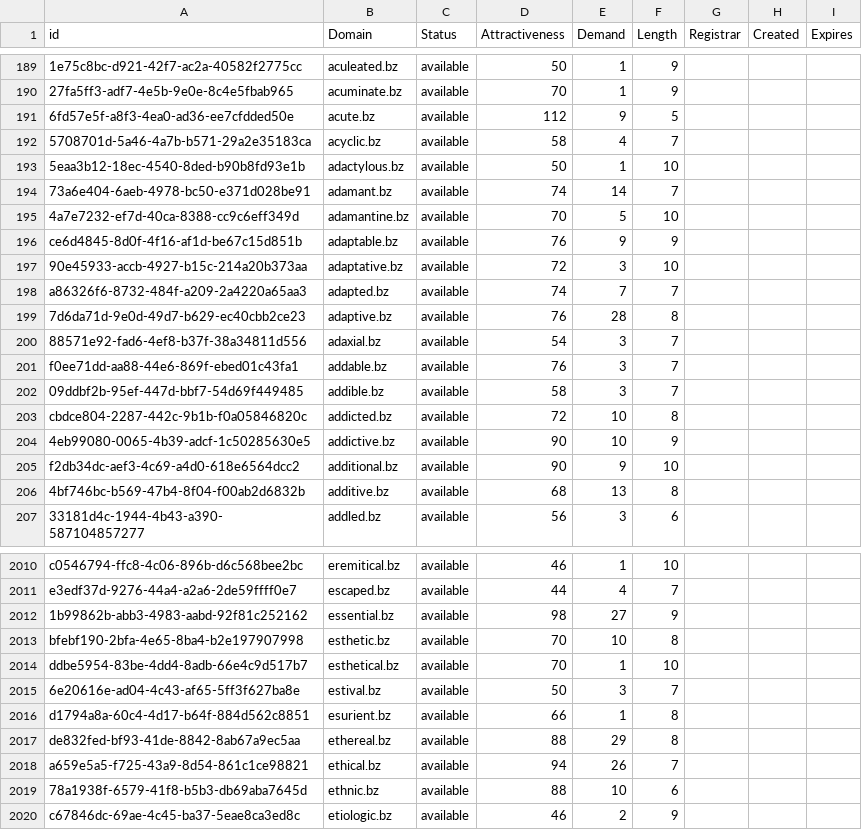
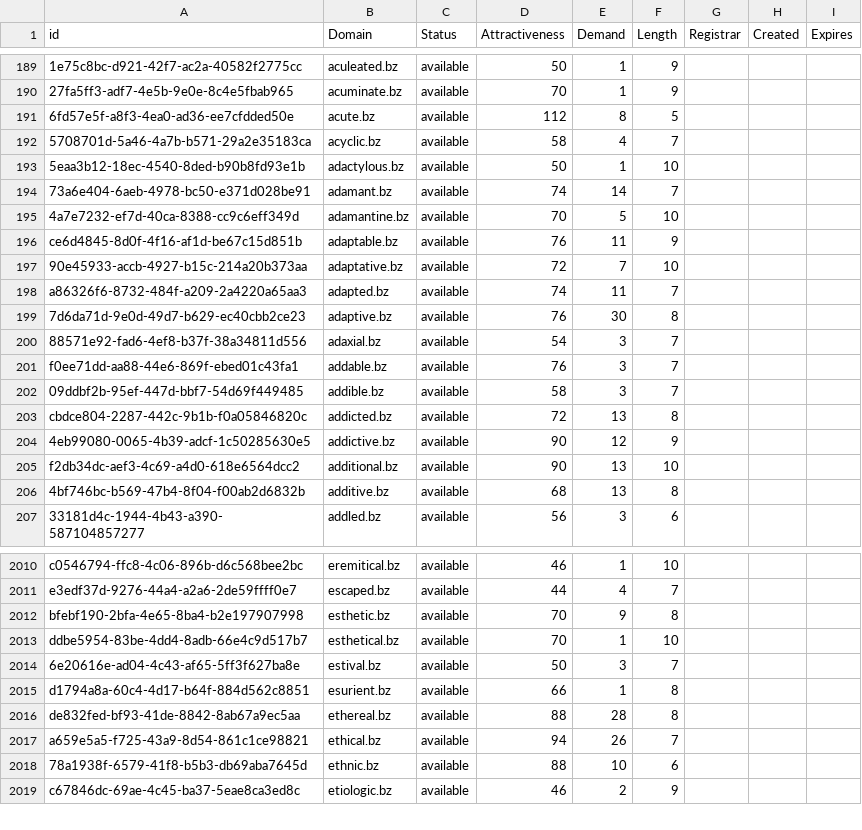
Before and after one commit to UniqueDomains/bz-oneword-domains, a CSV file: bz.csv, drawn as a sheet; only a part is shown, gaps mark what is left out; removed rows and columns are numbered as before the commit, all else as after; the diff covers the shown part only; the diff names each change by its address in the sheet, - before the commit and + after, or states it on an @@ line.

Commit message:
Domains update

```diff
--- a/bz.csv
+++ b/bz.csv
-E191 (Demand): 9
+E191 (Demand): 8
-E196 (Demand): 9
+E196 (Demand): 11
-E197 (Demand): 3
+E197 (Demand): 7
-E198 (Demand): 7
+E198 (Demand): 11
-E199 (Demand): 28
+E199 (Demand): 30
-E203 (Demand): 10
+E203 (Demand): 13
-E204 (Demand): 10
+E204 (Demand): 12
-E205 (Demand): 9
+E205 (Demand): 13
-row 2012: 1b99862b-abb3-4983-aabd-92f81c252162 | essential.bz | available | 98 | 27 | 9
-E2012 (Demand): 10
+E2012 (Demand): 9
-E2016 (Demand): 29
+E2016 (Demand): 28
```
Also changed, not shown: 3 removed rows and 80 edited cells elsewhere in this file, 2 other files.
